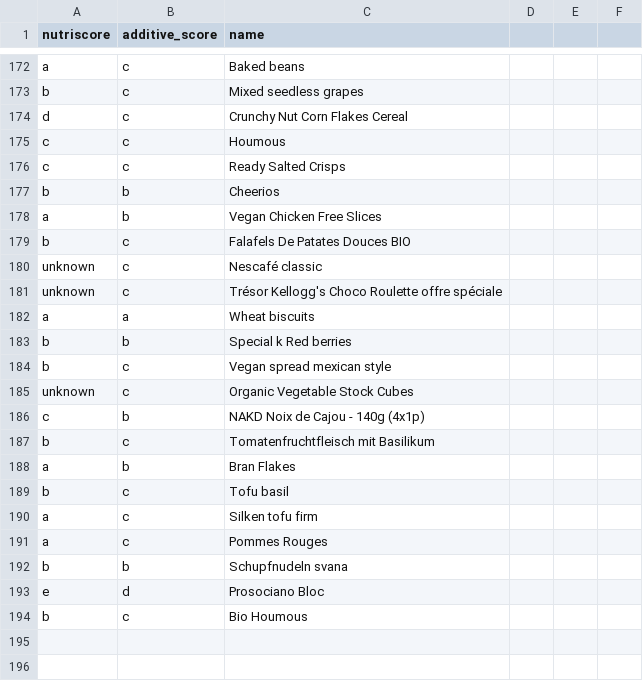
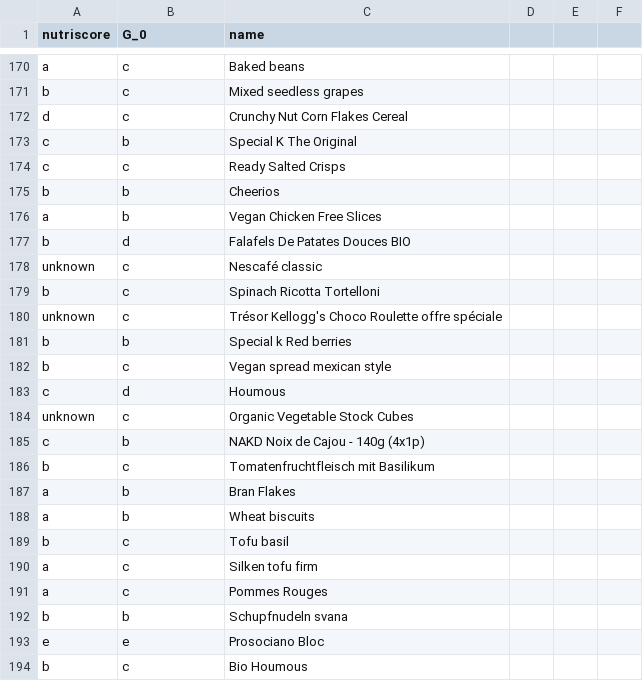
Before and after one commit to Lorenc1o/NutriScore, a CSV file: nutri_scores.csv, drawn as a sheet; only a part is shown, gaps mark what is left out; the diff covers the shown part only.

```diff
--- a/nutri_scores.csv
+++ b/nutri_scores.csv
@@ -1 +1 @@
-nutriscore,additive_score,name
+nutriscore,G_0,name
@@ -174,3 +172,3 @@ b,c,Mixed seedless grapes
 d,c,Crunchy Nut Corn Flakes Cereal
-c,c,Houmous
+c,b,Special K The Original
 c,c,Ready Salted Crisps
@@ -178,8 +176,9 @@ b,b,Cheerios
 a,b,Vegan Chicken Free Slices
-b,c,Falafels De Patates Douces BIO
+b,d,Falafels De Patates Douces BIO
 unknown,c,Nescafé classic
+b,c,Spinach Ricotta Tortelloni
 unknown,c,Trésor Kellogg's Choco Roulette offre spéciale
-a,a,Wheat biscuits
 b,b,Special k Red berries
 b,c,Vegan spread mexican style
+c,d,Houmous
 unknown,c,Organic Vegetable Stock Cubes
@@ -188,2 +187,3 @@ b,c,Tomatenfruchtfleisch mit Basilikum
 a,b,Bran Flakes
+a,b,Wheat biscuits
 b,c,Tofu basil
@@ -192,3 +192,3 @@ a,c,Pommes Rouges
 b,b,Schupfnudeln svana
-e,d,Prosociano Bloc
+e,e,Prosociano Bloc
 b,c,Bio Houmous
```
Also changed, not shown: 3 added rows, 5 removed rows, 1 moved row and 45 edited cells elsewhere in this file, data.csv, 3 other files.
